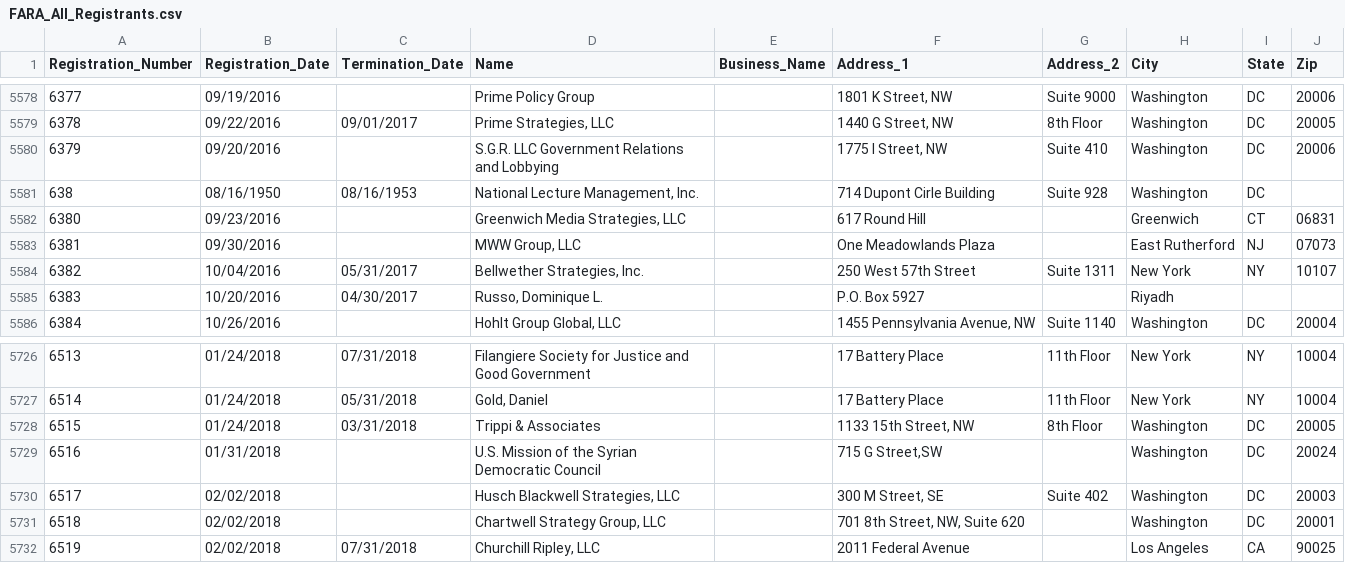
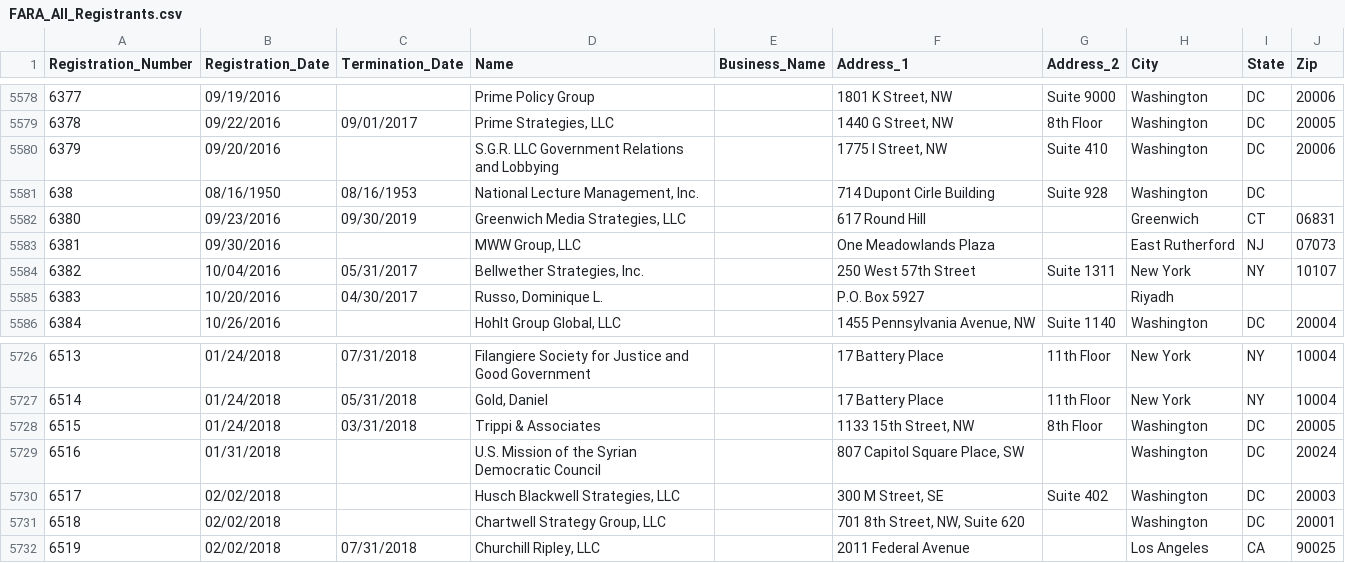
Before and after one commit to simonw/fara-history, a CSV file: FARA_All_Registrants.csv, drawn as a sheet; only a part is shown, gaps mark what is left out; the diff covers the shown part only.

```diff
--- a/FARA_All_Registrants.csv
+++ b/FARA_All_Registrants.csv
@@ -5581,3 +5581,3 @@
 "638","08/16/1950","08/16/1953","National Lecture Management, Inc.","","714 Dupont Cirle Building","Suite 928","Washington","DC",""
-"6380","09/23/2016","","Greenwich Media Strategies, LLC","","617 Round Hill","","Greenwich","CT","06831"
+"6380","09/23/2016","09/30/2019","Greenwich Media Strategies, LLC","","617 Round Hill","","Greenwich","CT","06831"
 "6381","09/30/2016","","MWW Group, LLC","","One Meadowlands Plaza","","East Rutherford","NJ","07073"
@@ -5728,3 +5728,3 @@
 "6515","01/24/2018","03/31/2018","Trippi & Associates","","1133 15th Street, NW","8th Floor","Washington","DC","20005"
-"6516","01/31/2018","","U.S. Mission of the Syrian Democratic Council","","715 G Street,SW","","Washington","DC","20024"
+"6516","01/31/2018","","U.S. Mission of the Syrian Democratic Council","","807 Capitol Square Place, SW","","Washington","DC","20024"
 "6517","02/02/2018","","Husch Blackwell Strategies, LLC","","300 M Street, SE","Suite 402","Washington","DC","20003"
```
Also changed, not shown: 2 added rows and 6 edited cells elsewhere in this file.
